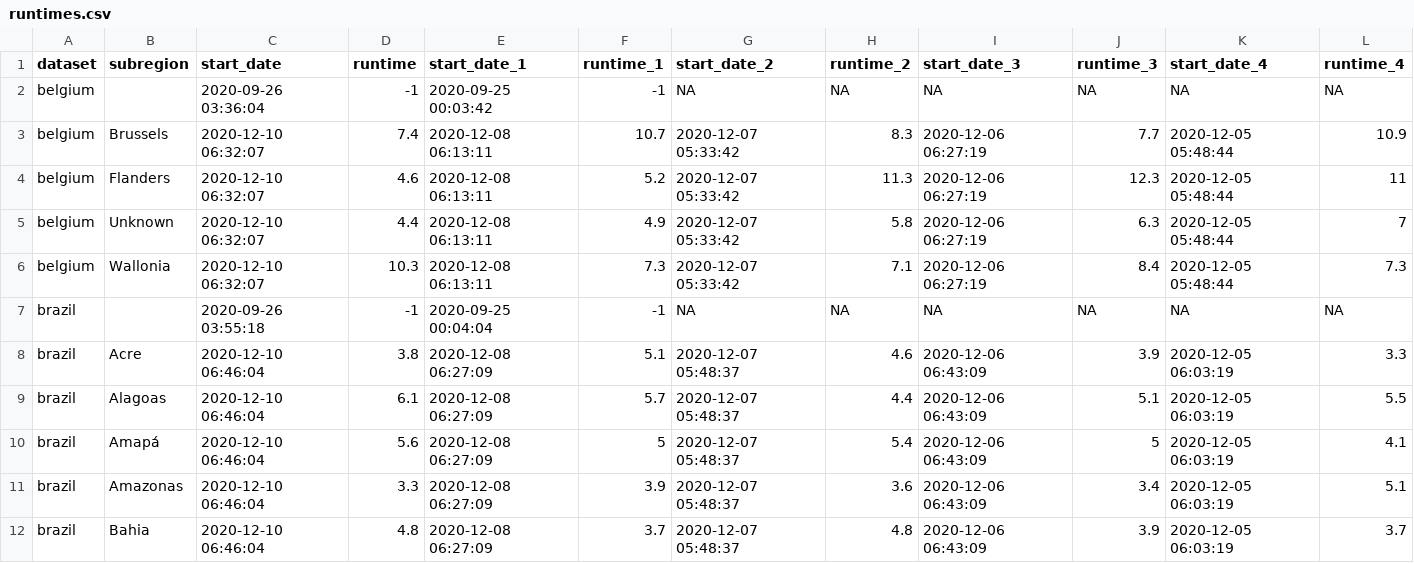
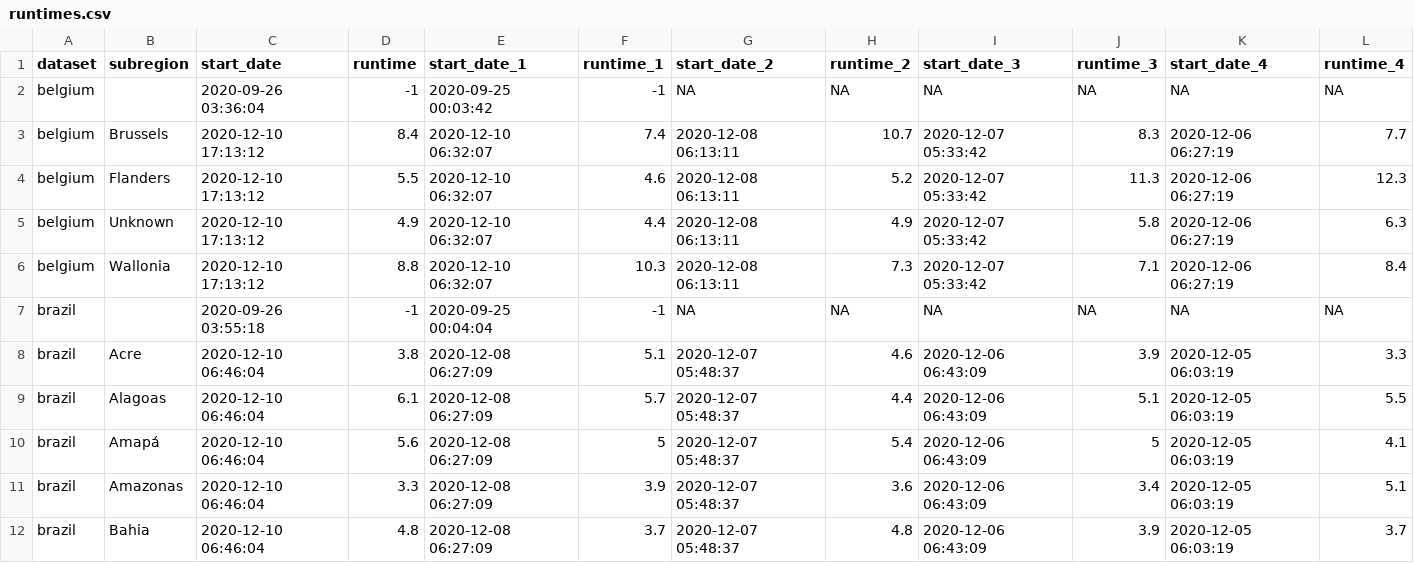
Before and after one commit to epiforecasts/covid-rt-estimates, a CSV file: runtimes.csv, drawn as a sheet; only a part is shown.

```diff
--- a/runtimes.csv
+++ b/runtimes.csv
@@ -2,6 +2,6 @@
 "belgium","",2020-09-26 03:36:04,-1,2020-09-25 00:03:42,-1,NA,NA,NA,NA,NA,NA
-"belgium","Brussels",2020-12-10 06:32:07,7.4,2020-12-08 06:13:11,10.7,2020-12-07 05:33:42,8.3,2020-12-06 06:27:19,7.7,2020-12-05 05:48:44,10.9
-"belgium","Flanders",2020-12-10 06:32:07,4.6,2020-12-08 06:13:11,5.2,2020-12-07 05:33:42,11.3,2020-12-06 06:27:19,12.3,2020-12-05 05:48:44,11
-"belgium","Unknown",2020-12-10 06:32:07,4.4,2020-12-08 06:13:11,4.9,2020-12-07 05:33:42,5.8,2020-12-06 06:27:19,6.3,2020-12-05 05:48:44,7
-"belgium","Wallonia",2020-12-10 06:32:07,10.3,2020-12-08 06:13:11,7.3,2020-12-07 05:33:42,7.1,2020-12-06 06:27:19,8.4,2020-12-05 05:48:44,7.3
+"belgium","Brussels",2020-12-10 17:13:12,8.4,2020-12-10 06:32:07,7.4,2020-12-08 06:13:11,10.7,2020-12-07 05:33:42,8.3,2020-12-06 06:27:19,7.7
+"belgium","Flanders",2020-12-10 17:13:12,5.5,2020-12-10 06:32:07,4.6,2020-12-08 06:13:11,5.2,2020-12-07 05:33:42,11.3,2020-12-06 06:27:19,12.3
+"belgium","Unknown",2020-12-10 17:13:12,4.9,2020-12-10 06:32:07,4.4,2020-12-08 06:13:11,4.9,2020-12-07 05:33:42,5.8,2020-12-06 06:27:19,6.3
+"belgium","Wallonia",2020-12-10 17:13:12,8.8,2020-12-10 06:32:07,10.3,2020-12-08 06:13:11,7.3,2020-12-07 05:33:42,7.1,2020-12-06 06:27:19,8.4
 "brazil","",2020-09-26 03:55:18,-1,2020-09-25 00:04:04,-1,NA,NA,NA,NA,NA,NA
```
Also changed, not shown: subnational/belgium/cases/summary/cases_by_infection.csv, subnational/belgium/cases/summary/cases_by_report.csv, 53 other files.
